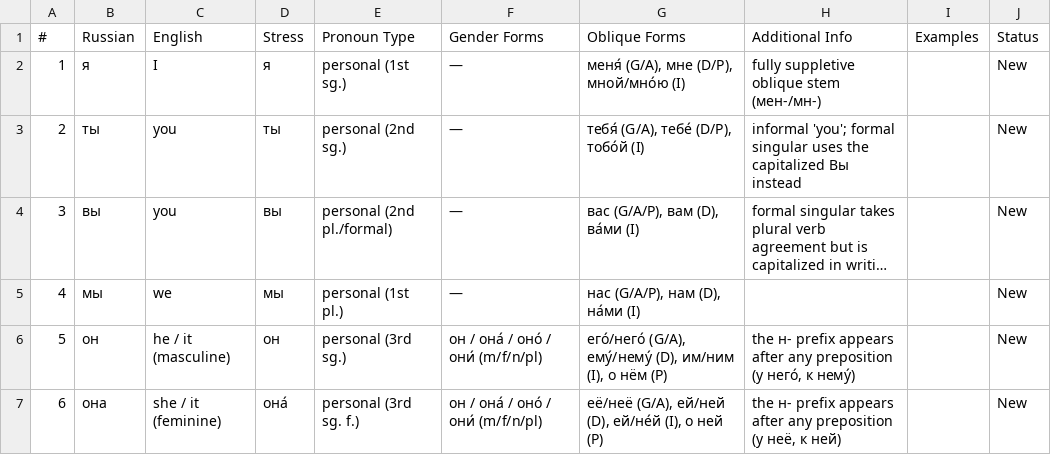
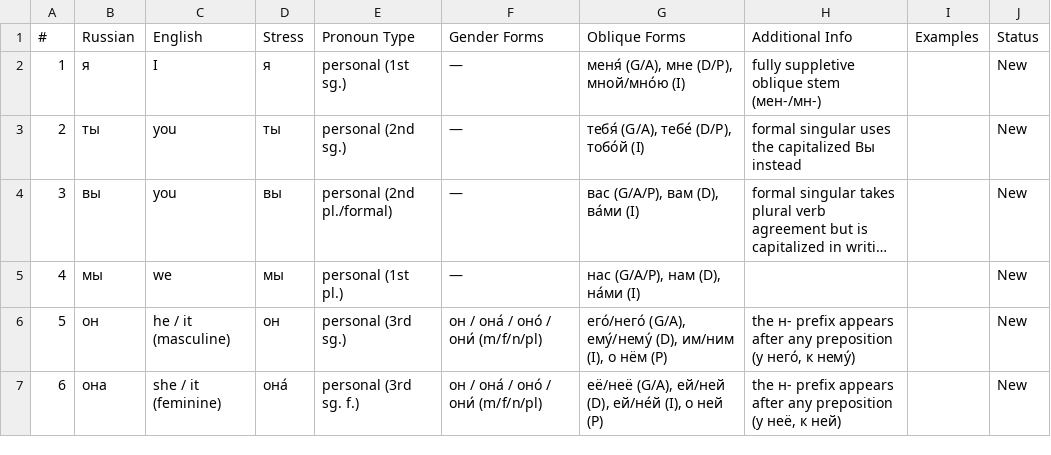
Before and after one commit to icarus612/daedalus-mono, a TSV file: libs/python/anki-tools/anki_tools/data/russian-vocabulary/pronouns.tsv, drawn as a sheet; only a part is shown; long unchanged cells end in …; the diff names each change by its address in the sheet, - before the commit and + after, or states it on an @@ line.

```diff
--- a/libs/python/anki-tools/anki_tools/data/russian-vocabulary/pronouns.tsv
+++ b/libs/python/anki-tools/anki_tools/data/russian-vocabulary/pronouns.tsv
-H3 (Additional Info): informal 'you'; formal singular…
+H3 (Additional Info): formal singular…
```
Also changed, not shown: libs/python/anki-tools/anki_tools/data/russian-vocabulary/qualifier-classification.tsv, libs/python/anki-tools/anki_tools/data/russian-vocabulary/verbs.tsv, 12 other files.
